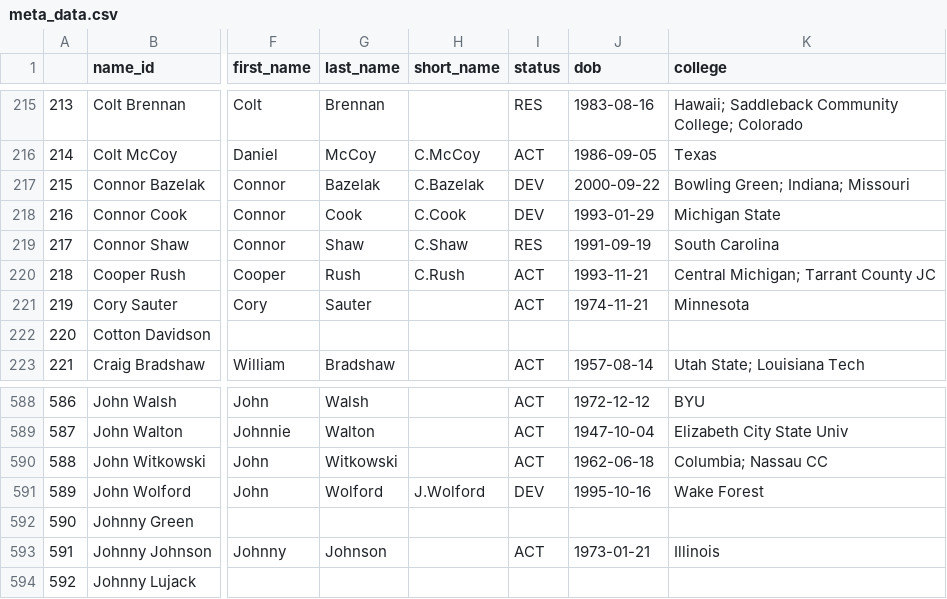
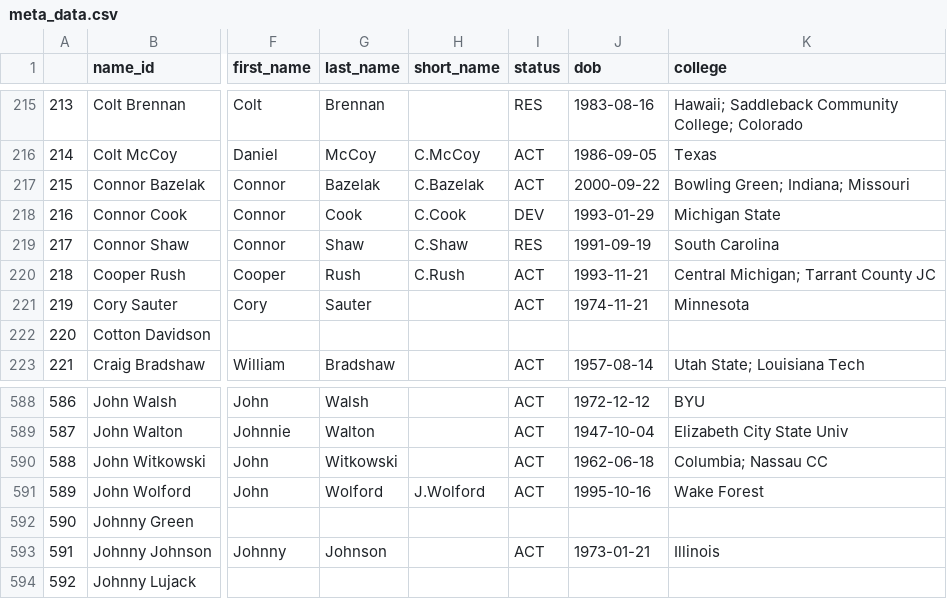
Before and after one commit to greerreNFL/nfeloqb, a CSV file: Other Data/meta_data.csv, drawn as a sheet; only a part is shown, gaps mark what is left out; the diff names each change by its address in the sheet, - before the commit and + after, or states it on an @@ line.

```diff
--- a/Other Data/meta_data.csv
+++ b/Other Data/meta_data.csv
-I217 (status): DEV
+I217 (status): ACT
-I591 (status): DEV
+I591 (status): ACT
```
Also changed, not shown: Other Data/defensive_adjustments.csv, 2 other files.
